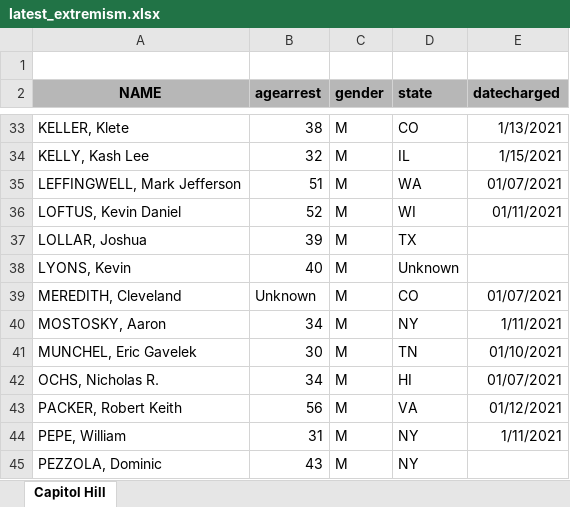
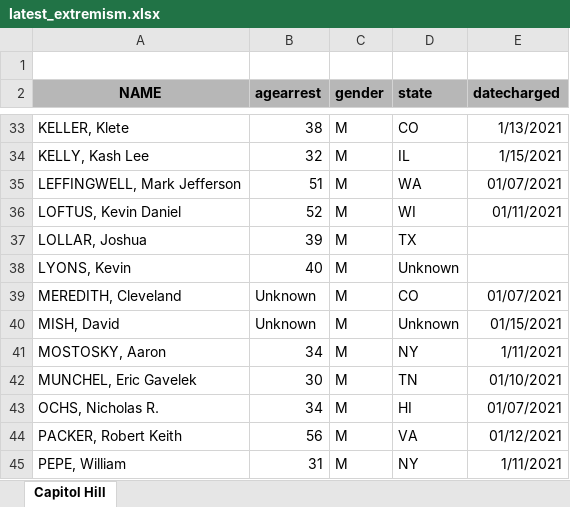
Before and after one commit to stiles/notebooks, an Excel workbook: capitol_arrests/raw/latest_extremism.xlsx, sheet Capitol Hill, drawn as a sheet; only a part is shown, gaps mark what is left out; the shorter side is filled out with more unchanged rows; values as stored, in another font and other column widths than the file's, no borders; the diff names each change by its address in the sheet, - before the commit and + after, or states it on an @@ line.

```diff
--- a/capitol_arrests/raw/latest_extremism.xlsx (sheet Capitol Hill)
+++ b/capitol_arrests/raw/latest_extremism.xlsx (sheet Capitol Hill)
+row 40: MISH, David | Unknown | M | Unknown | 01/15/2021
```
Also changed, not shown: 20 other files.
